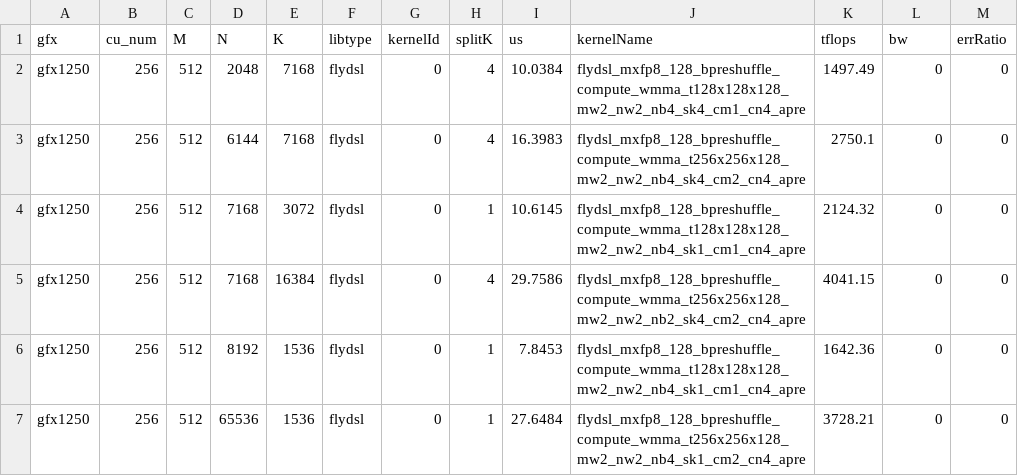
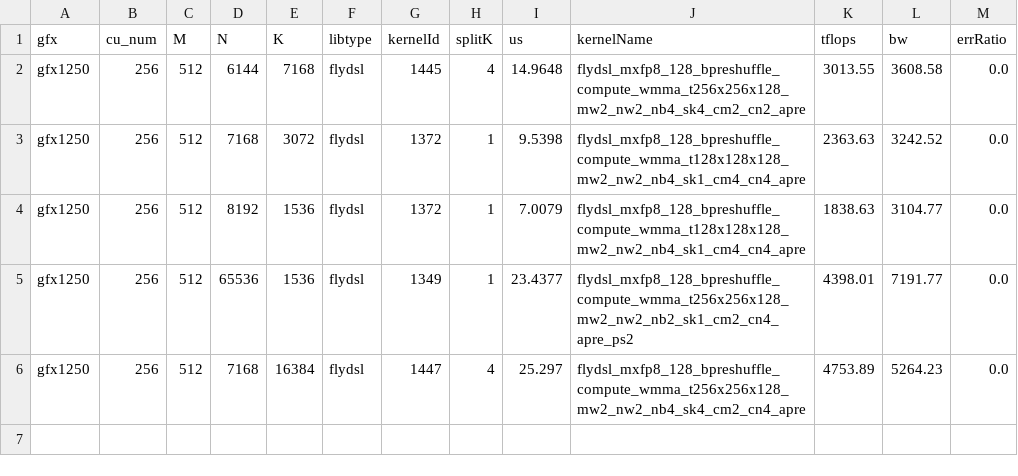
Before and after one commit to shantipriya-amd/aiter, a CSV file: op_tests/configs/flydsl_a8w8_apre_tuned_gemm.csv, drawn as a sheet.

Commit message:
add cm tuned and fallback for better perf

```diff
--- a/op_tests/configs/flydsl_a8w8_apre_tuned_gemm.csv
+++ b/op_tests/configs/flydsl_a8w8_apre_tuned_gemm.csv
@@ -1,7 +1,6 @@
 gfx,cu_num,M,N,K,libtype,kernelId,splitK,us,kernelName,tflops,bw,errRatio
-gfx1250,256,512,2048,7168,flydsl,0,4,10.0384,flydsl_mxfp8_128_bpreshuffle_compute_wmma_t128x128x128_mw2_nw2_nb4_sk4_cm1_cn4_apre,1497.49,0,0
-gfx1250,256,512,6144,7168,flydsl,0,4,16.3983,flydsl_mxfp8_128_bpreshuffle_compute_wmma_t256x256x128_mw2_nw2_nb4_sk4_cm2_cn4_apre,2750.1,0,0
-gfx1250,256,512,7168,3072,flydsl,0,1,10.6145,flydsl_mxfp8_128_bpreshuffle_compute_wmma_t128x128x128_mw2_nw2_nb4_sk1_cm1_cn4_apre,2124.32,0,0
-gfx1250,256,512,7168,16384,flydsl,0,4,29.7586,flydsl_mxfp8_128_bpreshuffle_compute_wmma_t256x256x128_mw2_nw2_nb2_sk4_cm2_cn4_apre,4041.15,0,0
-gfx1250,256,512,8192,1536,flydsl,0,1,7.8453,flydsl_mxfp8_128_bpreshuffle_compute_wmma_t128x128x128_mw2_nw2_nb4_sk1_cm1_cn4_apre,1642.36,0,0
-gfx1250,256,512,65536,1536,flydsl,0,1,27.6484,flydsl_mxfp8_128_bpreshuffle_compute_wmma_t256x256x128_mw2_nw2_nb4_sk1_cm2_cn4_apre,3728.21,0,0
+gfx1250,256,512,6144,7168,flydsl,1445,4,14.9648,flydsl_mxfp8_128_bpreshuffle_compute_wmma_t256x256x128_mw2_nw2_nb4_sk4_cm2_cn2_apre,3013.55,3608.58,0.0
+gfx1250,256,512,7168,3072,flydsl,1372,1,9.5398,flydsl_mxfp8_128_bpreshuffle_compute_wmma_t128x128x128_mw2_nw2_nb4_sk1_cm4_cn4_apre,2363.63,3242.52,0.0
+gfx1250,256,512,8192,1536,flydsl,1372,1,7.0079,flydsl_mxfp8_128_bpreshuffle_compute_wmma_t128x128x128_mw2_nw2_nb4_sk1_cm4_cn4_apre,1838.63,3104.77,0.0
+gfx1250,256,512,65536,1536,flydsl,1349,1,23.4377,flydsl_mxfp8_128_bpreshuffle_compute_wmma_t256x256x128_mw2_nw2_nb2_sk1_cm2_cn4_apre_ps2,4398.01,7191.77,0.0
+gfx1250,256,512,7168,16384,flydsl,1447,4,25.297,flydsl_mxfp8_128_bpreshuffle_compute_wmma_t256x256x128_mw2_nw2_nb4_sk4_cm2_cn4_apre,4753.89,5264.23,0.0
```
Also changed, not shown: 6 other files.
